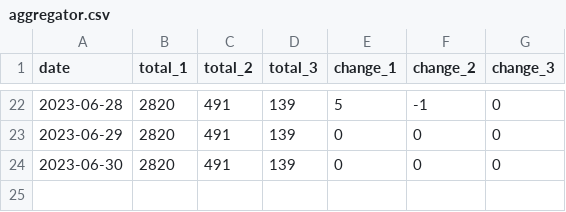
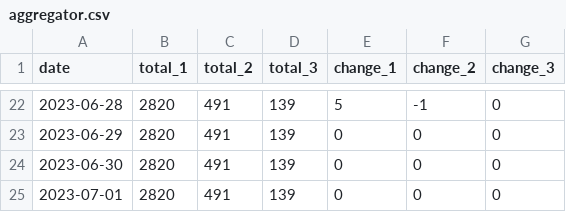
Before and after one commit to dunkevid/michelin-star-data, a CSV file: data/aggregator.csv, drawn as a sheet; only a part is shown, gaps mark what is left out.

```diff
--- a/data/aggregator.csv
+++ b/data/aggregator.csv
@@ -24 +24,2 @@ date,total_1,total_2,total_3,change_1,change_2,change_3
 2023-06-30,2820,491,139,0,0,0
+2023-07-01,2820,491,139,0,0,0
```
